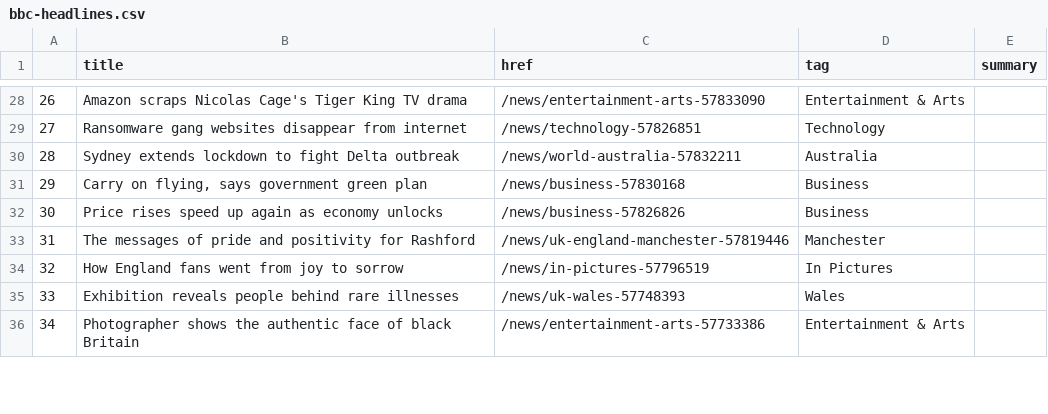
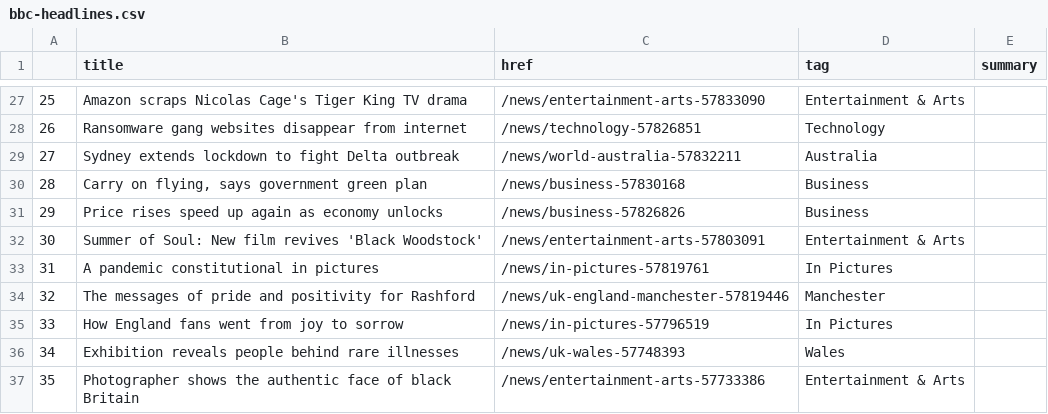
Before and after one commit to ichinichichi/automatic-scraper, a CSV file: bbc-headlines.csv, drawn as a sheet; only a part is shown, gaps mark what is left out; the diff covers the shown part only; the diff names each change by its address in the sheet, - before the commit and + after, or states it on an @@ line.

```diff
--- a/bbc-headlines.csv
+++ b/bbc-headlines.csv
@@ column A renumbered between rows 26 and 37 @@
+row 32: 30 | Summer of Soul: New film revives 'Black Woodstock' | /news/entertainment-arts-57803091 | Entertainment & Arts
+row 33: 31 | A pandemic constitutional in pictures | /news/in-pictures-57819761 | In Pictures
```
Also changed, not shown: 3 added rows, 5 removed rows and 4 edited cells elsewhere in this file.
